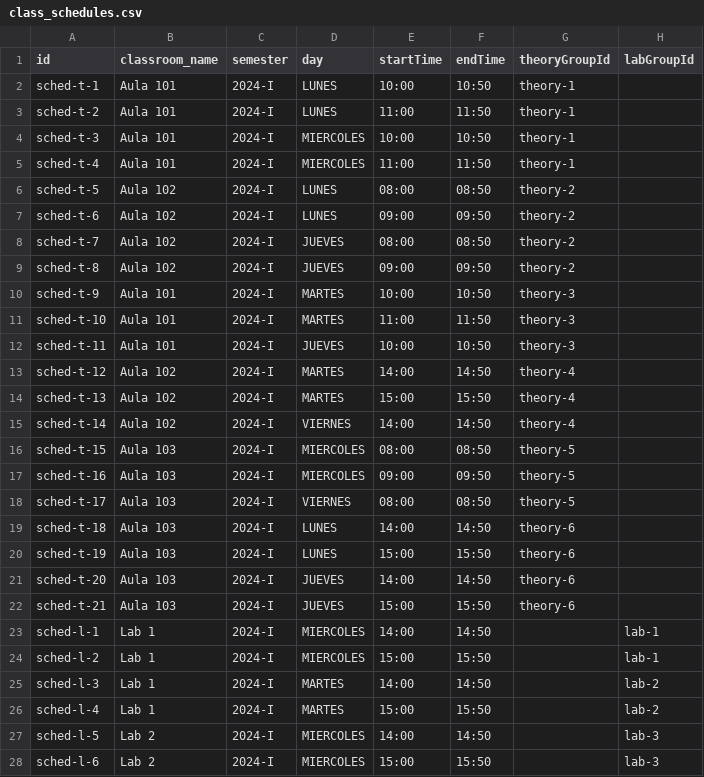
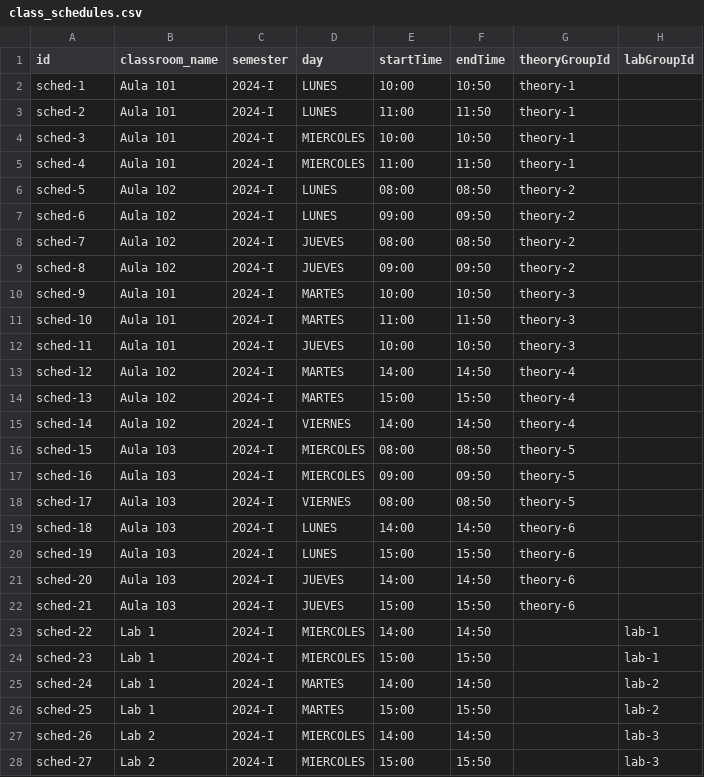
Before and after one commit to ElQuesoHelado/Sis_Acad, a CSV file: backend/src/infraestructure/scripts/data/class_schedules.csv, drawn as a sheet; only a part is shown; the diff covers the shown part only.

```diff
--- a/backend/src/infraestructure/scripts/data/class_schedules.csv
+++ b/backend/src/infraestructure/scripts/data/class_schedules.csv
@@ -1,28 +1,28 @@
 id,classroom_name,semester,day,startTime,endTime,theoryGroupId,labGroupId
-sched-t-1,Aula 101,2024-I,LUNES,10:00,10:50,theory-1,
-sched-t-2,Aula 101,2024-I,LUNES,11:00,11:50,theory-1,
-sched-t-3,Aula 101,2024-I,MIERCOLES,10:00,10:50,theory-1,
-sched-t-4,Aula 101,2024-I,MIERCOLES,11:00,11:50,theory-1,
-sched-t-5,Aula 102,2024-I,LUNES,08:00,08:50,theory-2,
-sched-t-6,Aula 102,2024-I,LUNES,09:00,09:50,theory-2,
-sched-t-7,Aula 102,2024-I,JUEVES,08:00,08:50,theory-2,
-sched-t-8,Aula 102,2024-I,JUEVES,09:00,09:50,theory-2,
-sched-t-9,Aula 101,2024-I,MARTES,10:00,10:50,theory-3,
-sched-t-10,Aula 101,2024-I,MARTES,11:00,11:50,theory-3,
-sched-t-11,Aula 101,2024-I,JUEVES,10:00,10:50,theory-3,
-sched-t-12,Aula 102,2024-I,MARTES,14:00,14:50,theory-4,
-sched-t-13,Aula 102,2024-I,MARTES,15:00,15:50,theory-4,
-sched-t-14,Aula 102,2024-I,VIERNES,14:00,14:50,theory-4,
-sched-t-15,Aula 103,2024-I,MIERCOLES,08:00,08:50,theory-5,
-sched-t-16,Aula 103,2024-I,MIERCOLES,09:00,09:50,theory-5,
-sched-t-17,Aula 103,2024-I,VIERNES,08:00,08:50,theory-5,
-sched-t-18,Aula 103,2024-I,LUNES,14:00,14:50,theory-6,
-sched-t-19,Aula 103,2024-I,LUNES,15:00,15:50,theory-6,
-sched-t-20,Aula 103,2024-I,JUEVES,14:00,14:50,theory-6,
-sched-t-21,Aula 103,2024-I,JUEVES,15:00,15:50,theory-6,
-sched-l-1,Lab 1,2024-I,MIERCOLES,14:00,14:50,,lab-1
-sched-l-2,Lab 1,2024-I,MIERCOLES,15:00,15:50,,lab-1
-sched-l-3,Lab 1,2024-I,MARTES,14:00,14:50,,lab-2
-sched-l-4,Lab 1,2024-I,MARTES,15:00,15:50,,lab-2
-sched-l-5,Lab 2,2024-I,MIERCOLES,14:00,14:50,,lab-3
-sched-l-6,Lab 2,2024-I,MIERCOLES,15:00,15:50,,lab-3
+sched-1,Aula 101,2024-I,LUNES,10:00,10:50,theory-1,
+sched-2,Aula 101,2024-I,LUNES,11:00,11:50,theory-1,
+sched-3,Aula 101,2024-I,MIERCOLES,10:00,10:50,theory-1,
+sched-4,Aula 101,2024-I,MIERCOLES,11:00,11:50,theory-1,
+sched-5,Aula 102,2024-I,LUNES,08:00,08:50,theory-2,
+sched-6,Aula 102,2024-I,LUNES,09:00,09:50,theory-2,
+sched-7,Aula 102,2024-I,JUEVES,08:00,08:50,theory-2,
+sched-8,Aula 102,2024-I,JUEVES,09:00,09:50,theory-2,
+sched-9,Aula 101,2024-I,MARTES,10:00,10:50,theory-3,
+sched-10,Aula 101,2024-I,MARTES,11:00,11:50,theory-3,
+sched-11,Aula 101,2024-I,JUEVES,10:00,10:50,theory-3,
+sched-12,Aula 102,2024-I,MARTES,14:00,14:50,theory-4,
+sched-13,Aula 102,2024-I,MARTES,15:00,15:50,theory-4,
+sched-14,Aula 102,2024-I,VIERNES,14:00,14:50,theory-4,
+sched-15,Aula 103,2024-I,MIERCOLES,08:00,08:50,theory-5,
+sched-16,Aula 103,2024-I,MIERCOLES,09:00,09:50,theory-5,
+sched-17,Aula 103,2024-I,VIERNES,08:00,08:50,theory-5,
+sched-18,Aula 103,2024-I,LUNES,14:00,14:50,theory-6,
+sched-19,Aula 103,2024-I,LUNES,15:00,15:50,theory-6,
+sched-20,Aula 103,2024-I,JUEVES,14:00,14:50,theory-6,
+sched-21,Aula 103,2024-I,JUEVES,15:00,15:50,theory-6,
+sched-22,Lab 1,2024-I,MIERCOLES,14:00,14:50,,lab-1
+sched-23,Lab 1,2024-I,MIERCOLES,15:00,15:50,,lab-1
+sched-24,Lab 1,2024-I,MARTES,14:00,14:50,,lab-2
+sched-25,Lab 1,2024-I,MARTES,15:00,15:50,,lab-2
+sched-26,Lab 2,2024-I,MIERCOLES,14:00,14:50,,lab-3
+sched-27,Lab 2,2024-I,MIERCOLES,15:00,15:50,,lab-3
```
Also changed, not shown: 6 edited cells elsewhere in this file, 32 other files.
